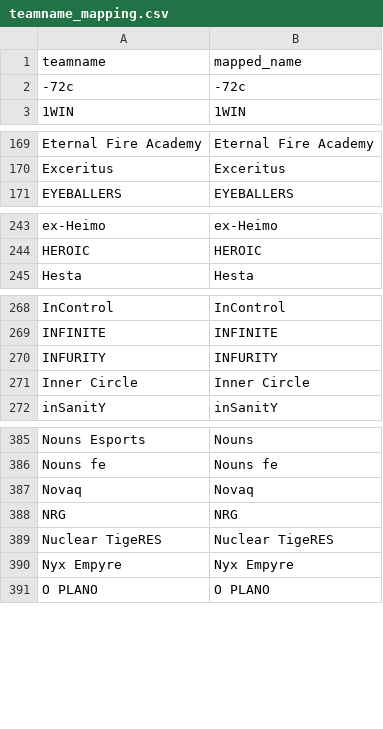
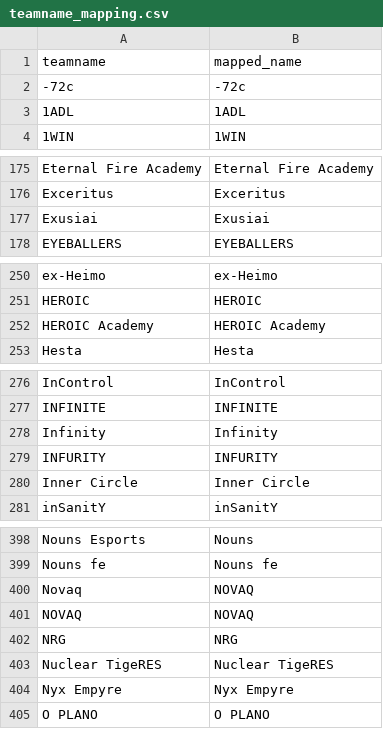
Before and after one commit to debruijn/cs2, a CSV file: combined_cs2_rankings/teamname_mapping.csv, drawn as a sheet; only a part is shown, gaps mark what is left out; the diff covers the shown part only.

```diff
--- a/combined_cs2_rankings/teamname_mapping.csv
+++ b/combined_cs2_rankings/teamname_mapping.csv
@@ -2,2 +2,3 @@ teamname,mapped_name
 -72c,-72c
+1ADL,1ADL
 1WIN,1WIN
@@ -170,2 +176,3 @@ Eternal Fire Academy,Eternal Fire Academy
 Exceritus,Exceritus
+Exusiai,Exusiai
 EYEBALLERS,EYEBALLERS
@@ -244,2 +251,3 @@ ex-Heimo,ex-Heimo
 HEROIC,HEROIC
+HEROIC Academy,HEROIC Academy
 Hesta,Hesta
@@ -269,2 +277,3 @@ InControl,InControl
 INFINITE,INFINITE
+Infinity,Infinity
 INFURITY,INFURITY
@@ -386,3 +399,4 @@ Nouns Esports,Nouns
 Nouns fe,Nouns fe
-Novaq,Novaq
+Novaq,NOVAQ
+NOVAQ,NOVAQ
 NRG,NRG
```
Also changed, not shown: 13 added rows and 3 edited cells elsewhere in this file, combined_cs2_rankings/rosters.csv.
